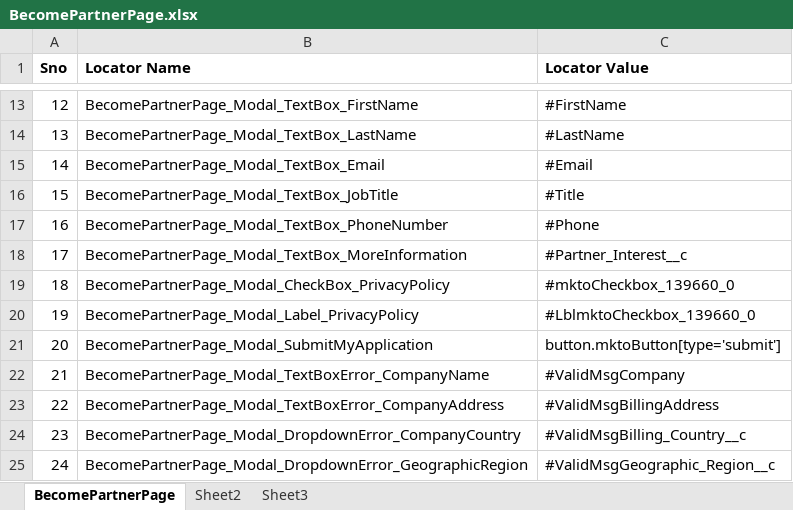
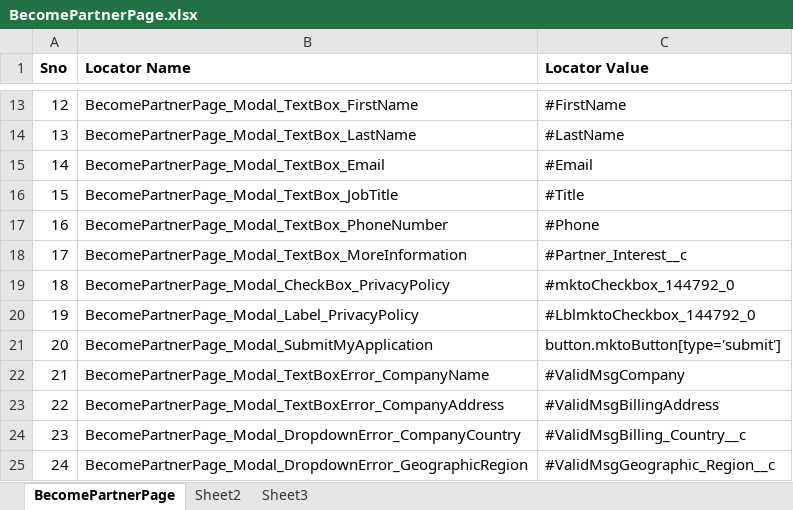
Before and after one commit to GurcharanJadaun/CouchBase, an Excel workbook: src/main/resources/CompilerDictionary/LocatorDictionary/BecomePartnerPage.xlsx, sheet BecomePartnerPage, drawn as a sheet; only a part is shown, gaps mark what is left out; values as stored, in another font and other column widths than the file's, no borders; the diff names each change by its address in the sheet, - before the commit and + after, or states it on an @@ line.

Commit message:
fix locator on become partner page

```diff
--- a/src/main/resources/CompilerDictionary/LocatorDictionary/BecomePartnerPage.xlsx (sheet BecomePartnerPage)
+++ b/src/main/resources/CompilerDictionary/LocatorDictionary/BecomePartnerPage.xlsx (sheet BecomePartnerPage)
-C19 (Locator Value): #mktoCheckbox_139660_0
+C19 (Locator Value): #mktoCheckbox_144792_0
-C20 (Locator Value): #LblmktoCheckbox_139660_0
+C20 (Locator Value): #LblmktoCheckbox_144792_0
```
